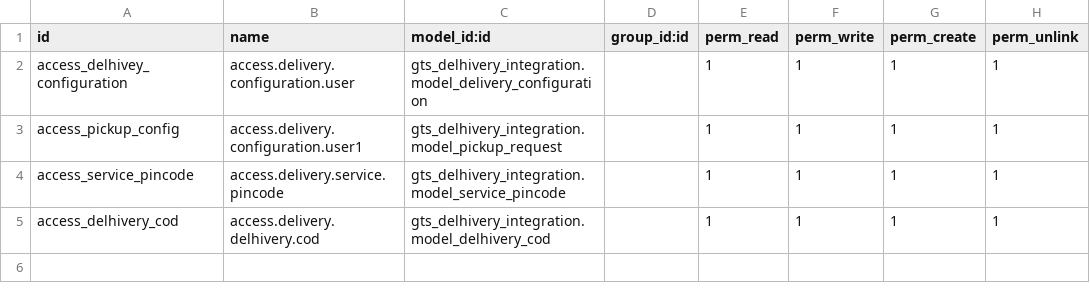
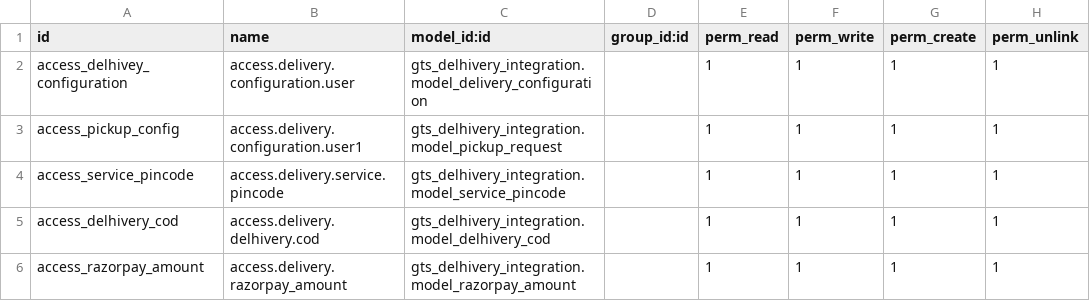
Before and after one commit to shalinwilson/oyak.in, a CSV file: gts_delhivery_integration/security/ir.model.access.csv, drawn as a sheet.

Commit message:
Razorpay amount

```diff
--- a/gts_delhivery_integration/security/ir.model.access.csv
+++ b/gts_delhivery_integration/security/ir.model.access.csv
@@ -5 +5,2 @@ access_service_pincode,access.delivery.service.pincode,gts_delhivery_integration
 access_delhivery_cod,access.delivery.delhivery.cod,gts_delhivery_integration.model_delhivery_cod,,1,1,1,1
+access_razorpay_amount,access.delivery.razorpay_amount,gts_delhivery_integration.model_razorpay_amount,,1,1,1,1
```
Also changed, not shown: 5 other files.
